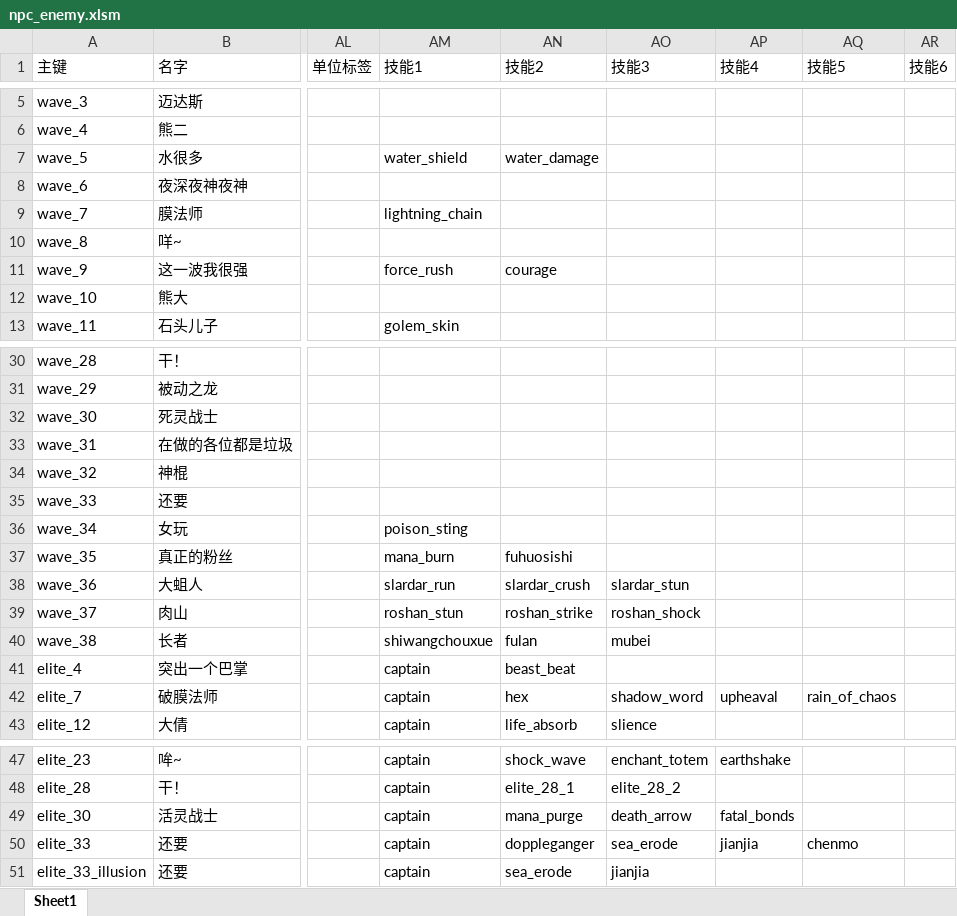
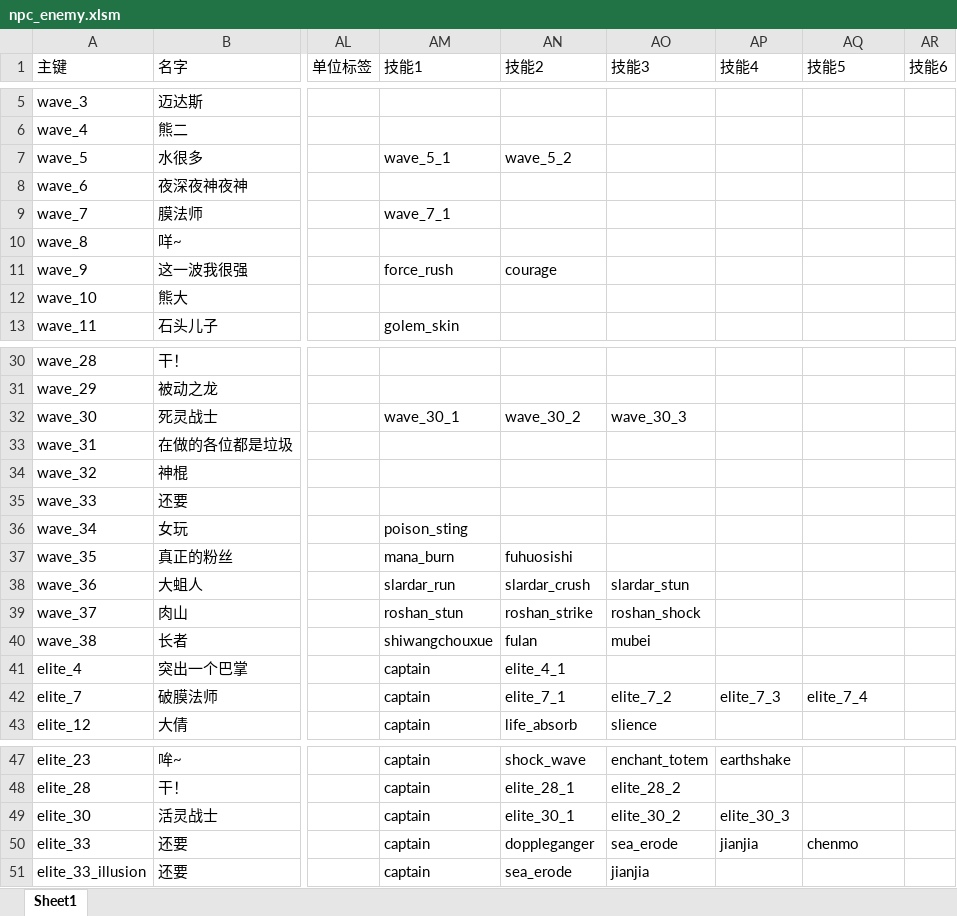
Before and after one commit to BigCiba/GuardingAthena, an Excel workbook: design/3.kv配置表/units/npc_enemy.xlsm, sheet Sheet1, drawn as a sheet; only a part is shown, gaps mark what is left out; values as stored, in another font and other column widths than the file's, no cell formats; conditional formats not drawn; the diff names each change by its address in the sheet, - before the commit and + after, or states it on an @@ line.

```diff
--- a/design/3.kv配置表/units/npc_enemy.xlsm (sheet Sheet1)
+++ b/design/3.kv配置表/units/npc_enemy.xlsm (sheet Sheet1)
-AM7 (技能1): water_shield
+AM7 (技能1): wave_5_1
-AN7 (技能2): water_damage
+AN7 (技能2): wave_5_2
-AM9 (技能1): lightning_chain
+AM9 (技能1): wave_7_1
-AM32 (技能1): (empty)
+AM32 (技能1): wave_30_1
-AN32 (技能2): (empty)
+AN32 (技能2): wave_30_2
-AO32 (技能3): (empty)
+AO32 (技能3): wave_30_3
-AN41 (技能2): beast_beat
+AN41 (技能2): elite_4_1
-AN42 (技能2): hex
+AN42 (技能2): elite_7_1
-AO42 (技能3): shadow_word
+AO42 (技能3): elite_7_2
-AP42 (技能4): upheaval
+AP42 (技能4): elite_7_3
-AQ42 (技能5): rain_of_chaos
+AQ42 (技能5): elite_7_4
-AN49 (技能2): mana_purge
+AN49 (技能2): elite_30_1
-AO49 (技能3): death_arrow
+AO49 (技能3): elite_30_2
-AP49 (技能4): fatal_bonds
+AP49 (技能4): elite_30_3
```
Also changed, not shown: cell formats, design/3.kv配置表/abilities/ability_enemy.xlsm, 20 other files.
